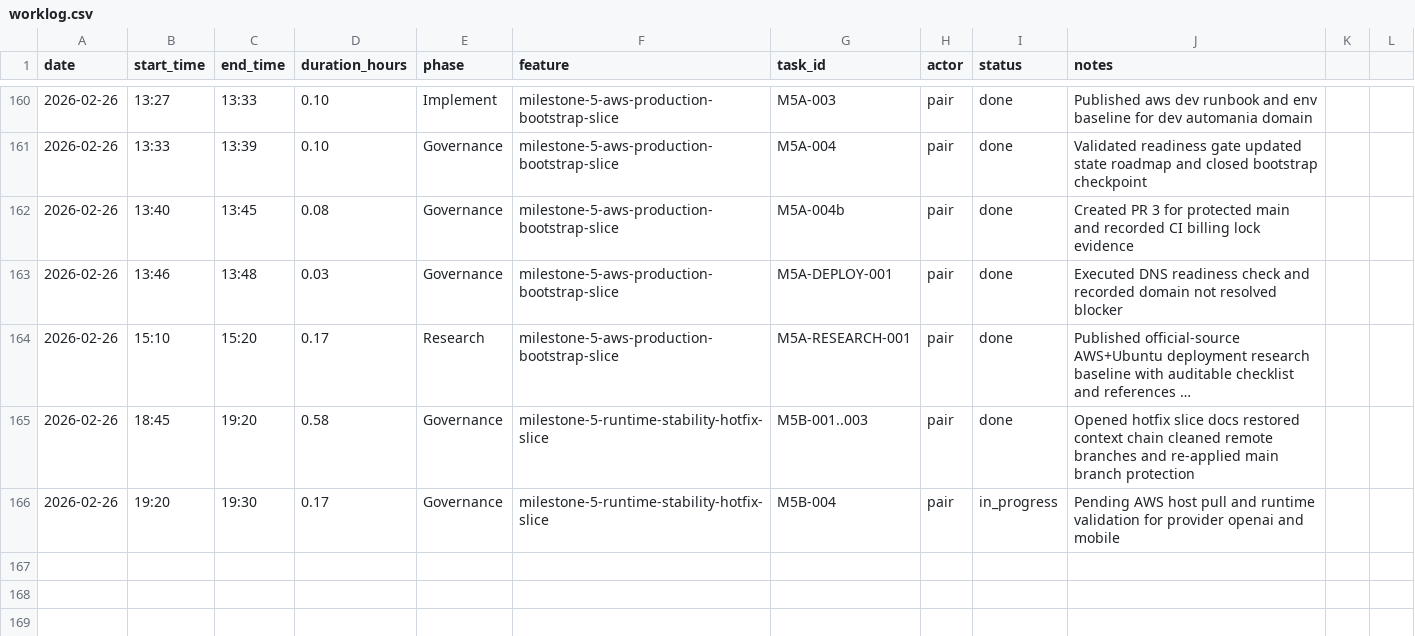
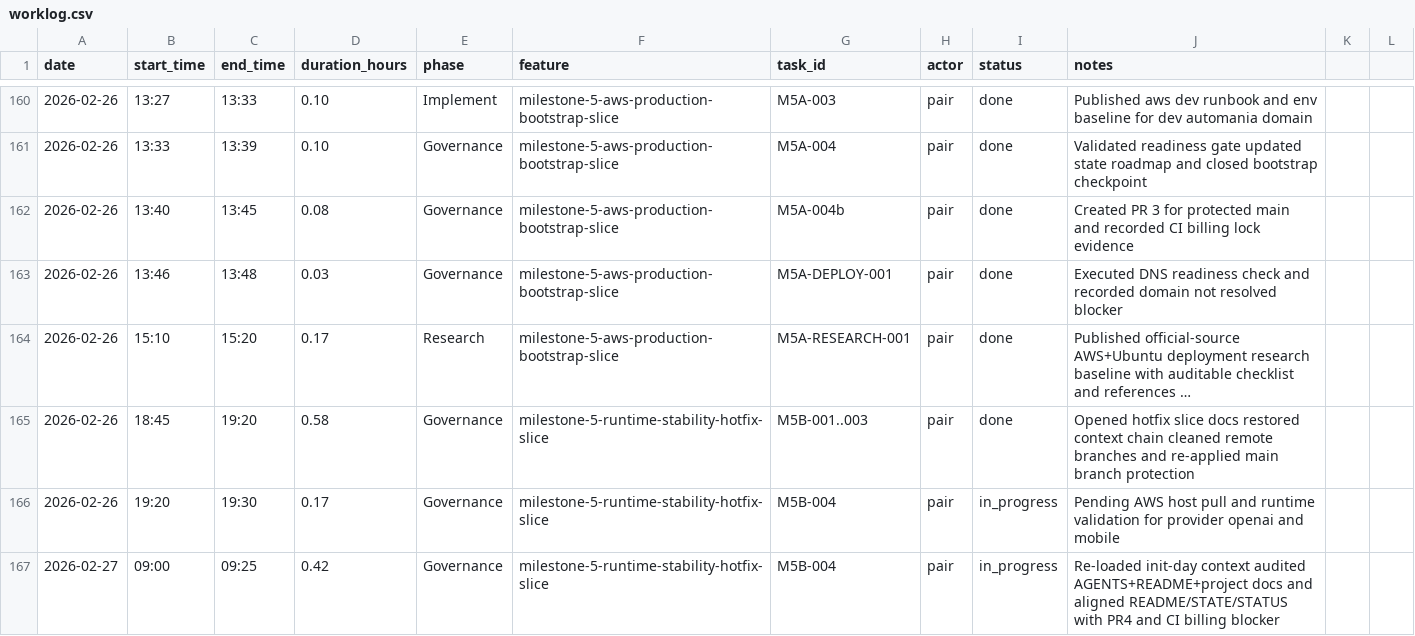
Before and after one commit to lucasricardolebre1984/SaaS, a CSV file: .specs/project/worklog.csv, drawn as a sheet; only a part is shown, gaps mark what is left out; long unchanged cells end in …; the diff names each change by its address in the sheet, - before the commit and + after, or states it on an @@ line.

Commit message:
docs(m5b): align context docs with PR4 runtime hotfix status

```diff
--- a/.specs/project/worklog.csv
+++ b/.specs/project/worklog.csv
+row 167: 2026-02-27 | 09:00 | 09:25 | 0.42 | Governance | milestone-5-runtime-stability-hotfix-slice | M5B-004 | pair | in_progress | Re-loaded init-day context audited AGENTS+README+project docs and aligned README/STATE/STATUS with PR4 and CI billing blocker
```
Also changed, not shown: .specs/project/costlog.csv, 3 other files.
